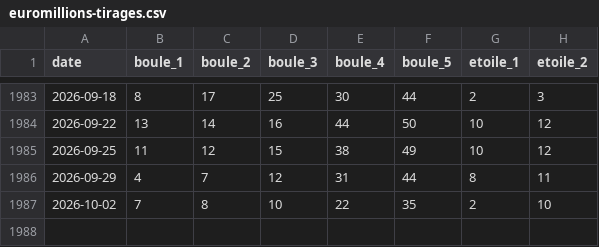
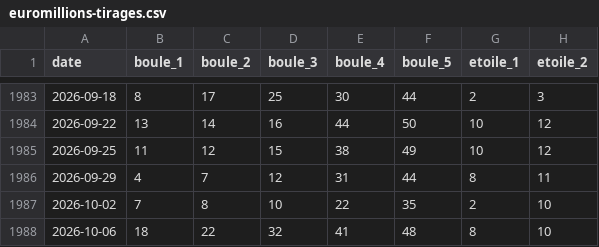
Before and after one commit to langloisrodolphe03319-hash/euromillions-lab, a CSV file: euromillions-tirages.csv, drawn as a sheet; only a part is shown, gaps mark what is left out.

```diff
--- a/euromillions-tirages.csv
+++ b/euromillions-tirages.csv
@@ -1987 +1987,2 @@
 2026-10-02,7,8,10,22,35,2,10
+2026-10-06,18,22,32,41,48,8,10
```
Also changed, not shown: 2 other files.
